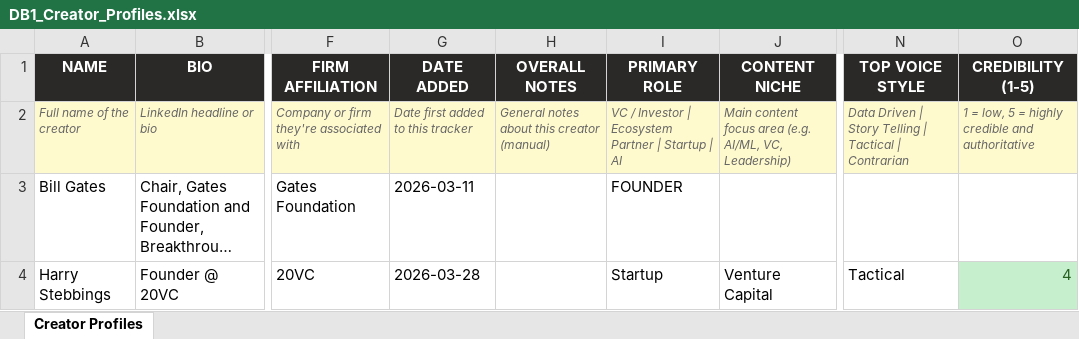
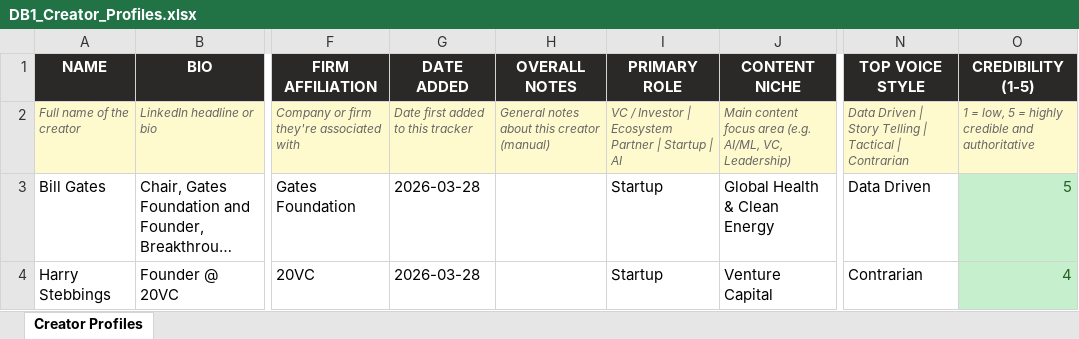
Before and after one commit to shayansiddiqui172/ContentEngine, an Excel workbook: data/DB1_Creator_Profiles.xlsx, sheet Creator Profiles, drawn as a sheet; only a part is shown, gaps mark what is left out; long unchanged cells end in …; values as stored, in another font and other column widths than the file's, no borders; the diff names each change by its address in the sheet, - before the commit and + after, or states it on an @@ line.

```diff
--- a/data/DB1_Creator_Profiles.xlsx (sheet Creator Profiles)
+++ b/data/DB1_Creator_Profiles.xlsx (sheet Creator Profiles)
-G3 (DATE ADDED): 2026-03-11
+G3 (DATE ADDED): 2026-03-28
-I3 (PRIMARY ROLE): FOUNDER
+I3 (PRIMARY ROLE): Startup
-J3 (CONTENT NICHE): (empty)
+J3 (CONTENT NICHE): Global Health & Clean Energy
-N3 (TOP VOICE STYLE): (empty)
+N3 (TOP VOICE STYLE): Data Driven
-O3 (CREDIBILITY (1-5)): (empty)
+O3 (CREDIBILITY (1-5)): 5
-O3 fill: none
+O3 fill: #C6EFCE
-N4 (TOP VOICE STYLE): Tactical
+N4 (TOP VOICE STYLE): Contrarian
```
Also changed, not shown: data/DB2_Post_Analysis.xlsx, 1 other file.
